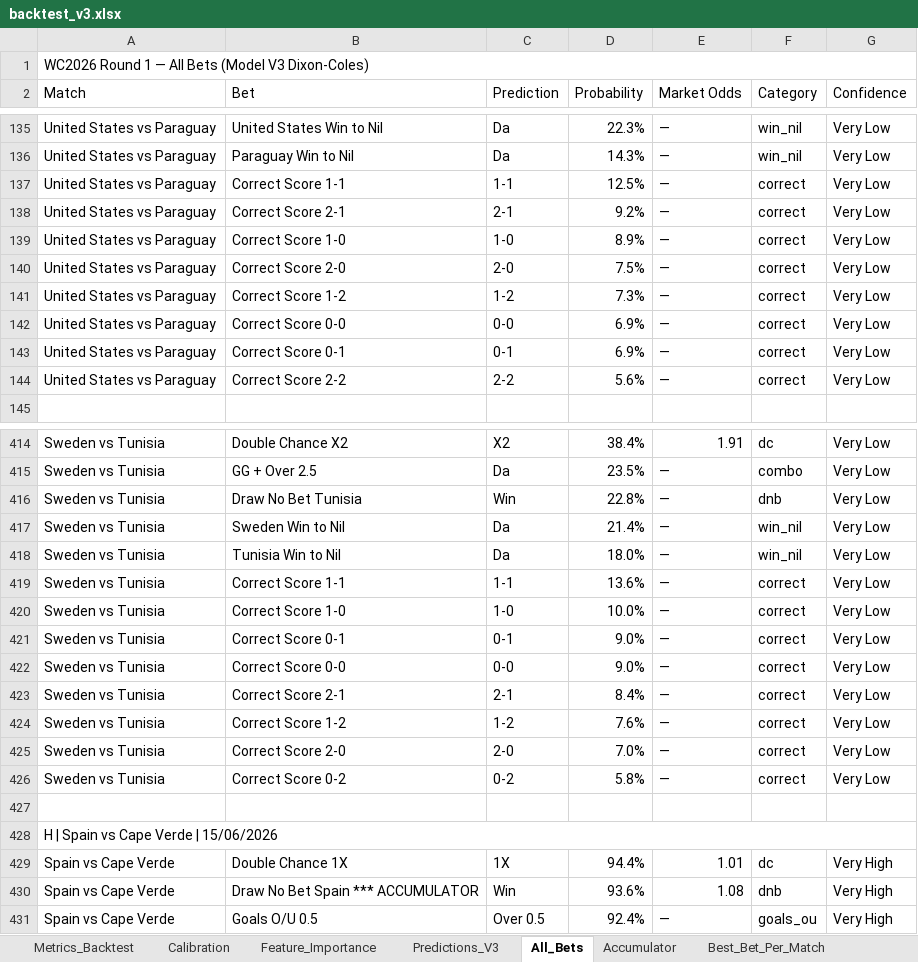
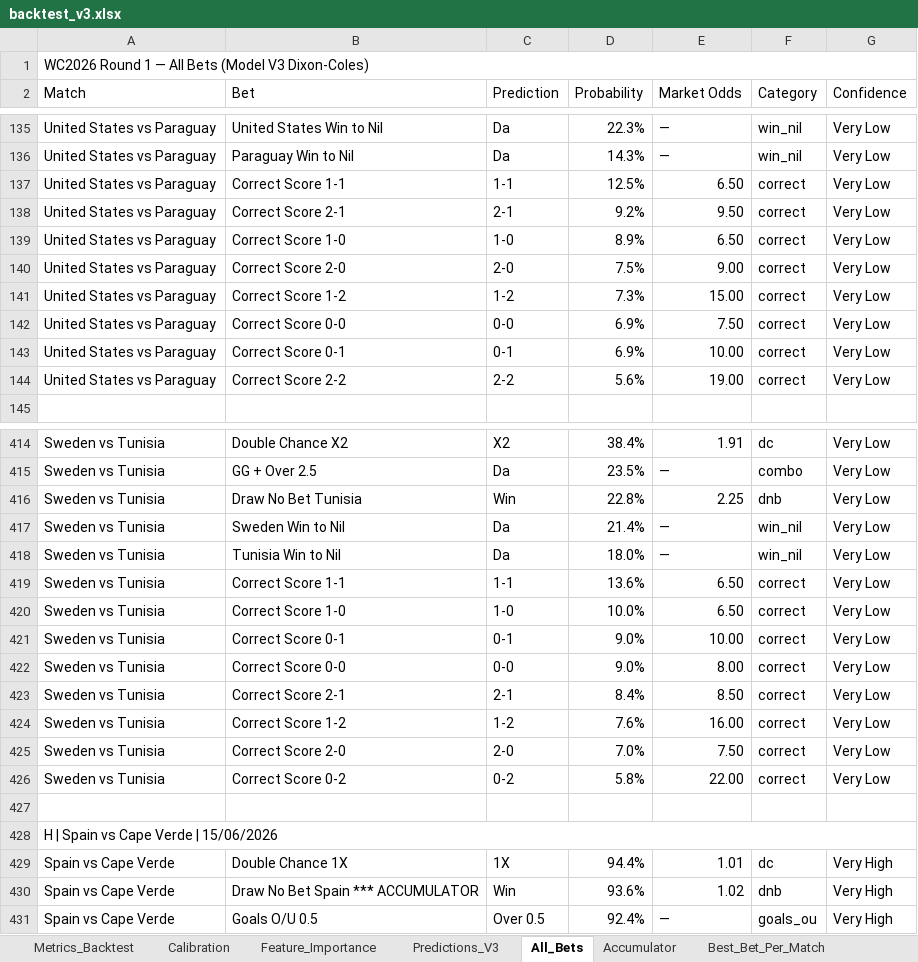
Before and after one commit to razvanvancaa/worldcup-prediction-poisson-xgboost, an Excel workbook: backtest_v3.xlsx, sheet All_Bets, drawn as a sheet; only a part is shown, gaps mark what is left out; values as stored, in another font and other column widths than the file's, no cell formats; the diff covers the shown part only; the diff names each change by its address in the sheet, - before the commit and + after, or states it on an @@ line.

```diff
--- a/backtest_v3.xlsx (sheet All_Bets)
+++ b/backtest_v3.xlsx (sheet All_Bets)
-E137 (Market Odds): —
+E137 (Market Odds): 6.50
-E138 (Market Odds): —
+E138 (Market Odds): 9.50
-E139 (Market Odds): —
+E139 (Market Odds): 6.50
-E140 (Market Odds): —
+E140 (Market Odds): 9.00
-E141 (Market Odds): —
+E141 (Market Odds): 15.00
-E142 (Market Odds): —
+E142 (Market Odds): 7.50
-E143 (Market Odds): —
+E143 (Market Odds): 10.00
-E144 (Market Odds): —
+E144 (Market Odds): 19.00
-E416 (Market Odds): —
+E416 (Market Odds): 2.25
-E419:E420 (Market Odds): —
+E419:E420 (Market Odds): 6.50
-E421 (Market Odds): —
+E421 (Market Odds): 10.00
-E422 (Market Odds): —
+E422 (Market Odds): 8.00
-E423 (Market Odds): —
+E423 (Market Odds): 8.50
-E424 (Market Odds): —
+E424 (Market Odds): 16.00
-E425 (Market Odds): —
+E425 (Market Odds): 7.50
-E426 (Market Odds): —
+E426 (Market Odds): 22.00
-E430 (Market Odds): 1.08
+E430 (Market Odds): 1.02
```
Also changed, not shown: 180 edited cells elsewhere in this sheet, sheet Best_Bet_Per_Match, sheet Accumulator, cell formats, 1 other file.
